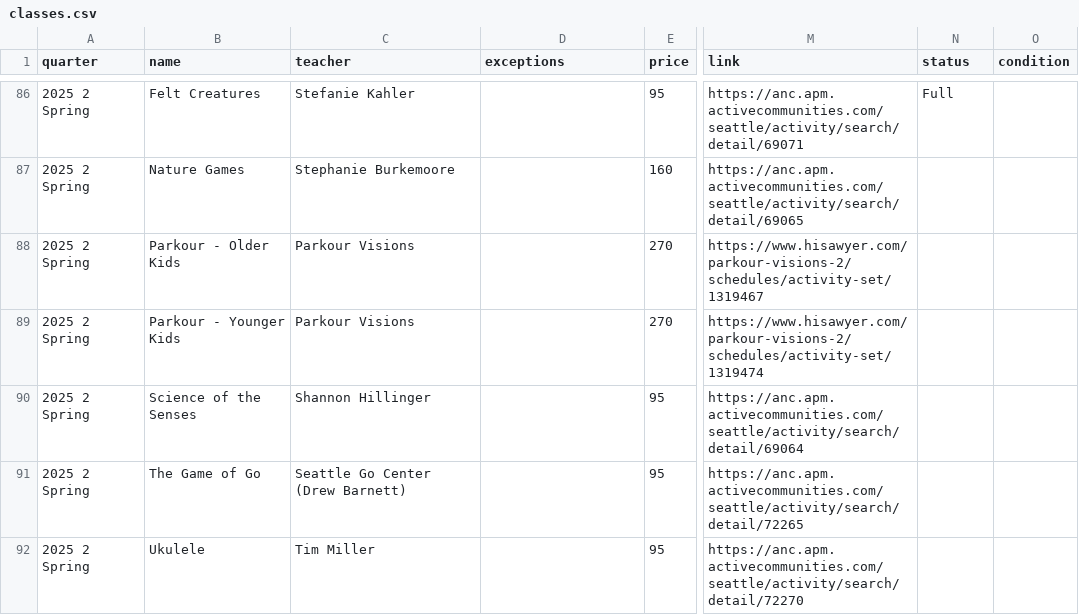
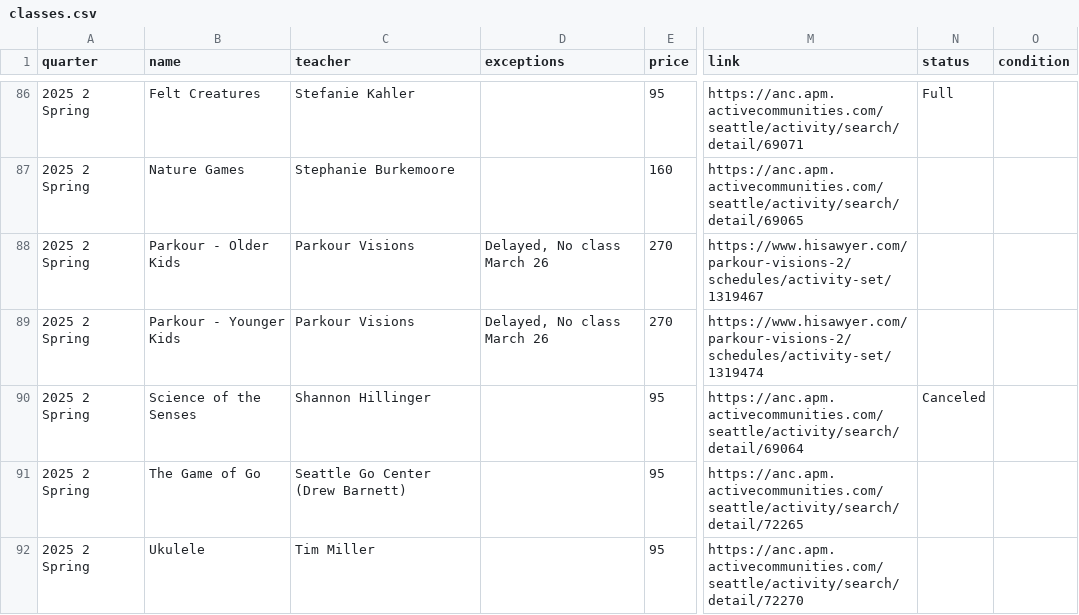
Before and after one commit to loyalheightshomeschool/loyalheightshomeschool, a CSV file: assets/data/classes.csv, drawn as a sheet; only a part is shown, gaps mark what is left out; the diff names each change by its address in the sheet, - before the commit and + after, or states it on an @@ line.

```diff
--- a/assets/data/classes.csv
+++ b/assets/data/classes.csv
-D88:D89 (exceptions): (empty)
+D88:D89 (exceptions): Delayed, No class March 26
-N90 (status): (empty)
+N90 (status): Canceled
```
Also changed, not shown: 2 other files.
